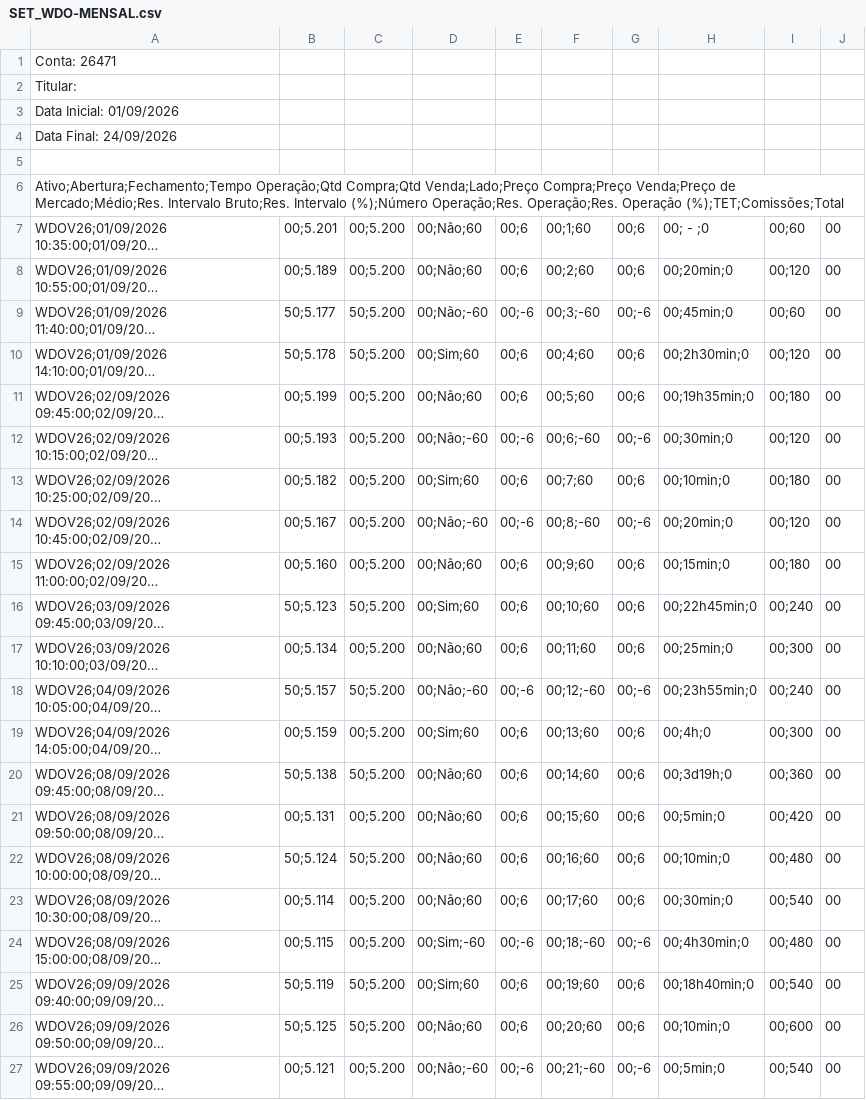
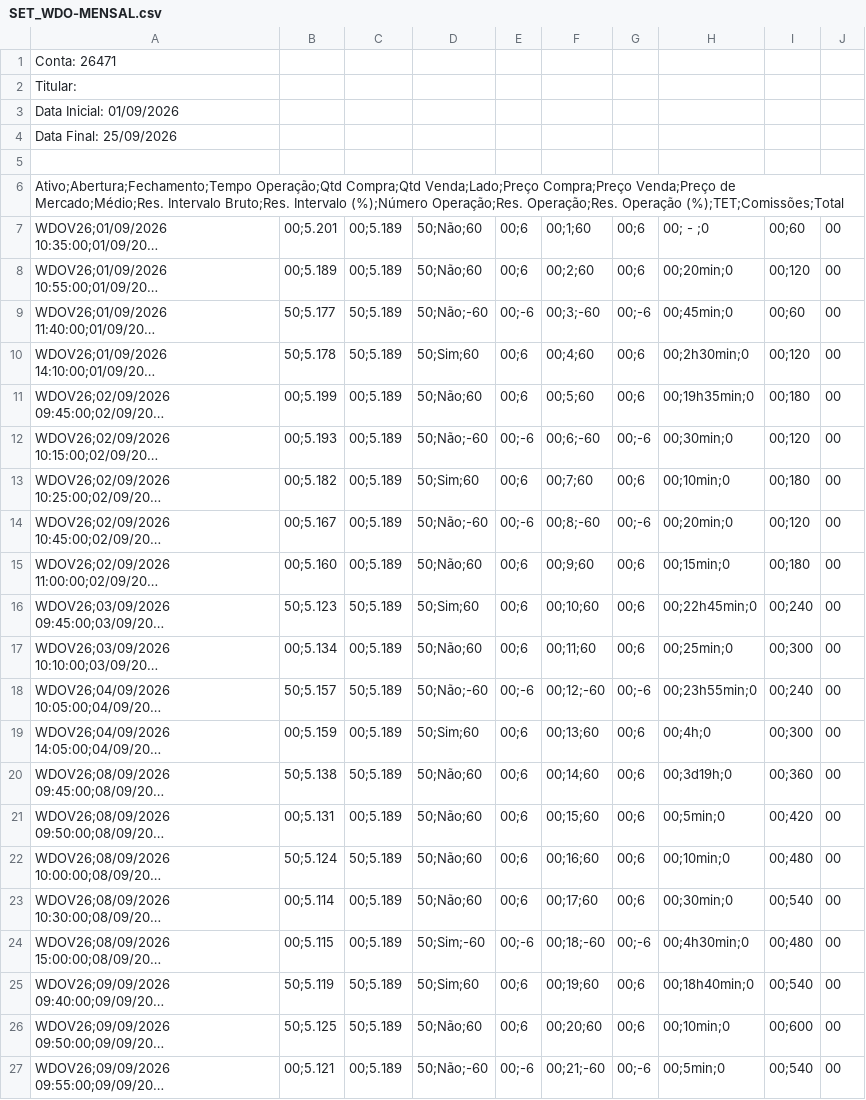
Before and after one commit to SiderleiSilva/meurobo, a CSV file: SET_WDO-MENSAL.csv, drawn as a sheet; only a part is shown; long unchanged cells end in …; the diff covers the shown part only; the diff names each change by its address in the sheet, - before the commit and + after, or states it on an @@ line.

```diff
--- a/SET_WDO-MENSAL.csv
+++ b/SET_WDO-MENSAL.csv
-A4: Data Final: 24/09/2026
+A4: Data Final: 25/09/2026
-C7:C8: 00;5.200
+C7:C8: 00;5.189
-D7:D8: 00;Não;60
+D7:D8: 50;Não;60
-C9:C10: 50;5.200
+C9:C10: 50;5.189
-D9: 00;Não;-60
+D9: 50;Não;-60
-D10: 00;Sim;60
+D10: 50;Sim;60
-C11:C15: 00;5.200
+C11:C15: 00;5.189
-D11: 00;Não;60
+D11: 50;Não;60
-D12: 00;Não;-60
+D12: 50;Não;-60
-D13: 00;Sim;60
+D13: 50;Sim;60
-D14: 00;Não;-60
+D14: 50;Não;-60
-D15: 00;Não;60
+D15: 50;Não;60
-C16: 50;5.200
+C16: 50;5.189
-D16: 00;Sim;60
+D16: 50;Sim;60
-C17: 00;5.200
+C17: 00;5.189
-D17: 00;Não;60
+D17: 50;Não;60
-C18: 50;5.200
+C18: 50;5.189
-D18: 00;Não;-60
+D18: 50;Não;-60
-C19: 00;5.200
+C19: 00;5.189
-D19: 00;Sim;60
+D19: 50;Sim;60
-C20: 50;5.200
+C20: 50;5.189
-D20:D23: 00;Não;60
+D20:D23: 50;Não;60
-C21: 00;5.200
+C21: 00;5.189
-C22: 50;5.200
+C22: 50;5.189
-C23:C24: 00;5.200
+C23:C24: 00;5.189
-D24: 00;Sim;-60
+D24: 50;Sim;-60
-C25:C26: 50;5.200
+C25:C26: 50;5.189
-D25: 00;Sim;60
+D25: 50;Sim;60
-D26: 00;Não;60
+D26: 50;Não;60
-C27: 00;5.200
+C27: 00;5.189
-D27: 00;Não;-60
+D27: 50;Não;-60
```
Also changed, not shown: 3 added rows and 76 edited cells elsewhere in this file, SET_WDO-QUARTA SEMANA.csv, 1 other file.
